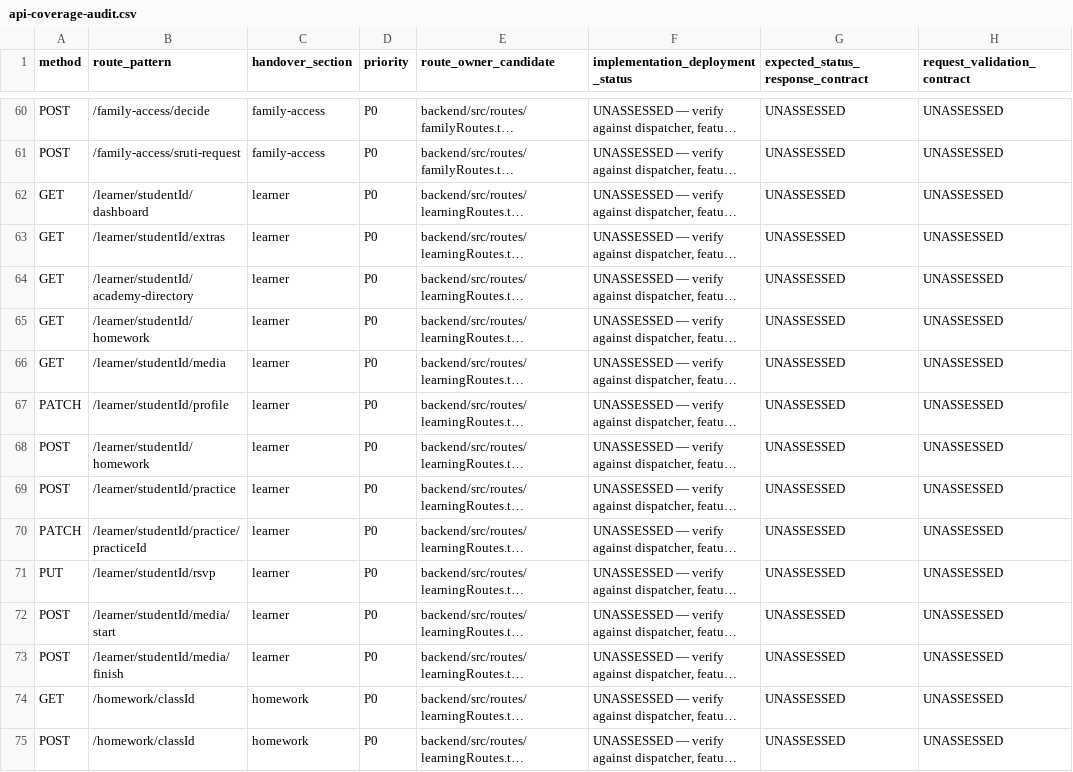
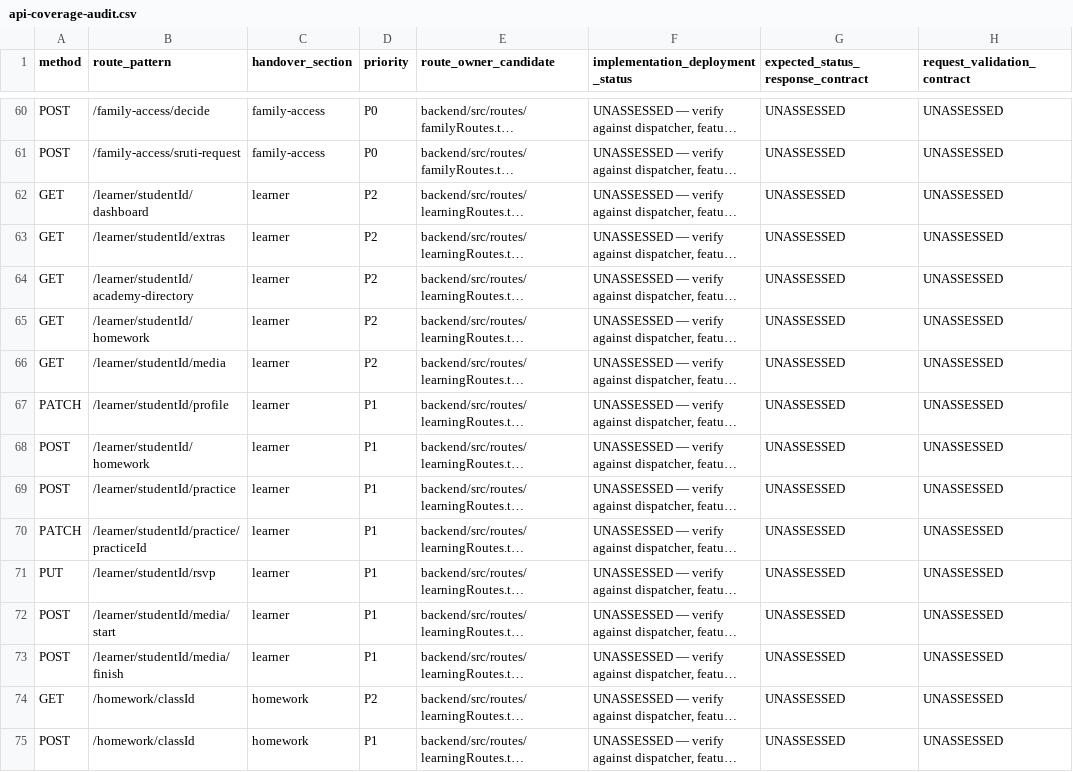
Before and after one commit to raagasudha-academy/sadhana, a CSV file: backend/docs/api-coverage-audit.csv, drawn as a sheet; only a part is shown, gaps mark what is left out; long unchanged cells end in …; the diff covers the shown part only; the diff names each change by its address in the sheet, - before the commit and + after, or states it on an @@ line.

```diff
--- a/backend/docs/api-coverage-audit.csv
+++ b/backend/docs/api-coverage-audit.csv
-D62:D66 (priority): P0
+D62:D66 (priority): P2
-D67:D73 (priority): P0
+D67:D73 (priority): P1
-D74 (priority): P0
+D74 (priority): P2
-D75 (priority): P0
+D75 (priority): P1
```
Also changed, not shown: 57 edited cells elsewhere in this file.
